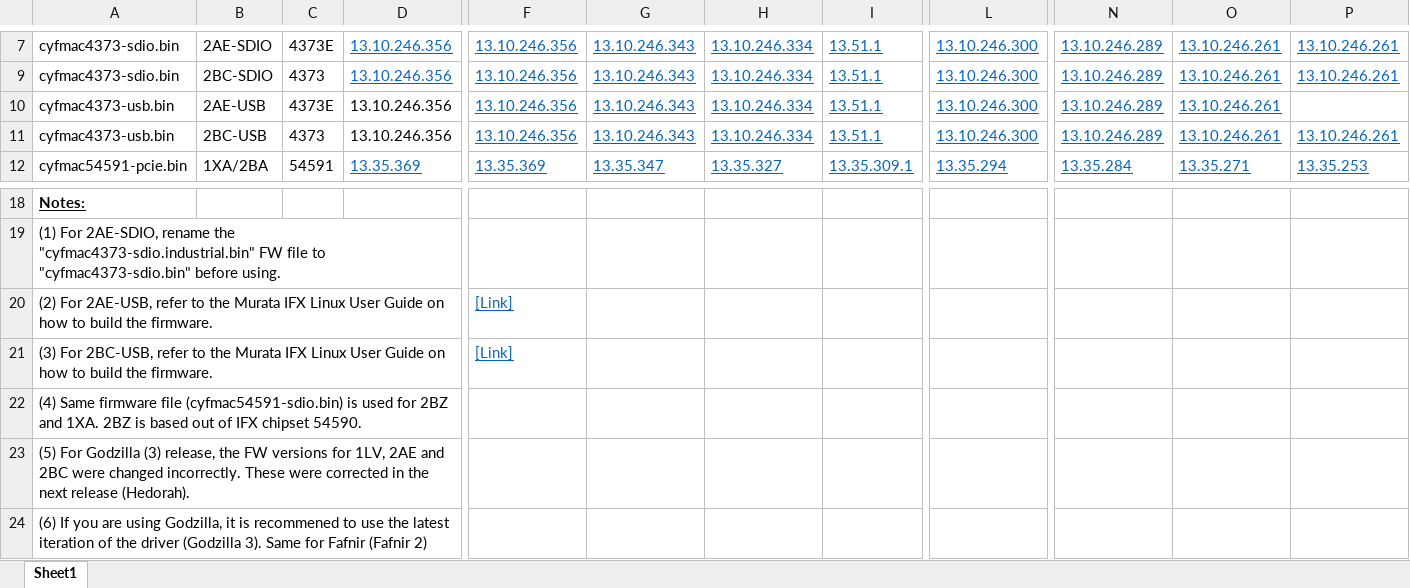
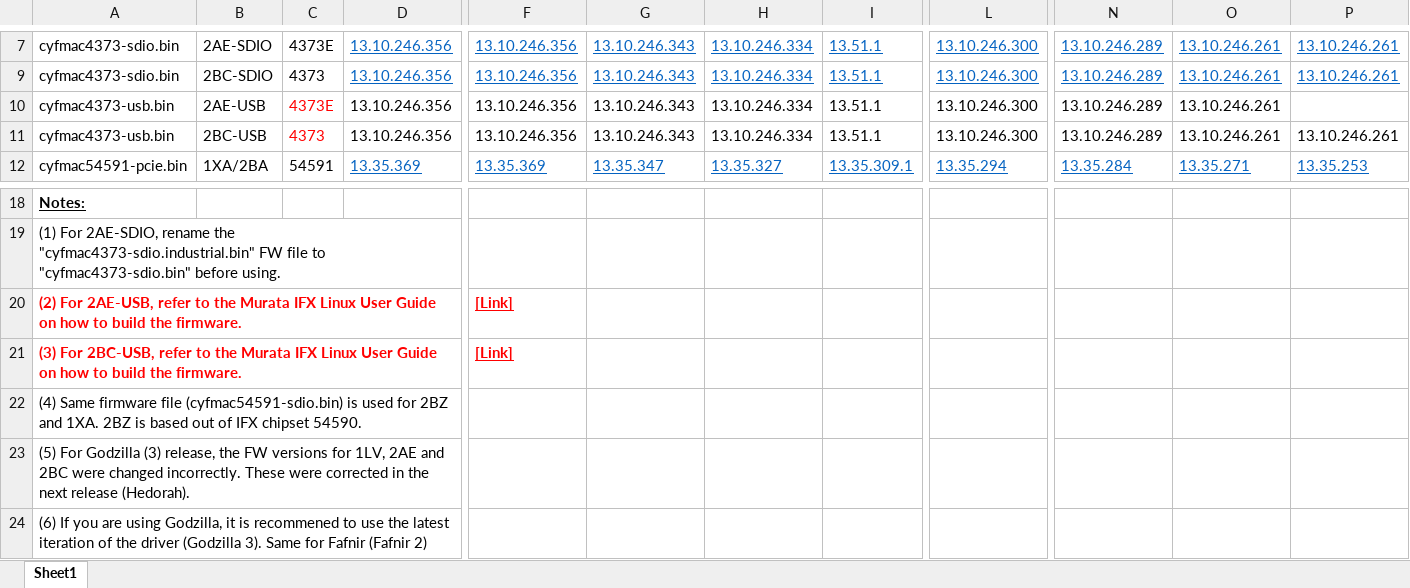
Before and after one commit to murata-wireless/cyw-fmac-fw, an Excel workbook: FMAC_FW_Versions.xlsx, sheet Sheet1, drawn as a sheet; only a part is shown, gaps mark what is left out; values as stored, in another font and other column widths than the file's, no borders; table styles not drawn; the diff names each change by its address in the sheet, - before the commit and + after, or states it on an @@ line.

```diff
--- a/FMAC_FW_Versions.xlsx (sheet Sheet1)
+++ b/FMAC_FW_Versions.xlsx (sheet Sheet1)
-C10:C11 text colour: black
+C10:C11 text colour: #FF0000
@@ F10:I11 underline: on → off, text colour: #0563C1 → black @@
@@ L10:L11 underline: on → off, text colour: #0563C1 → black @@
@@ N10:O10 underline: on → off, text colour: #0563C1 → black @@
@@ N11:P11 underline: on → off, text colour: #0563C1 → black @@
@@ A20:A21 bold: off → on, text colour: black → #FF0000 @@
@@ F20:F21 bold: off → on, text colour: #0563C1 → #FF0000 @@
```
Also changed, not shown: 2 other files.
